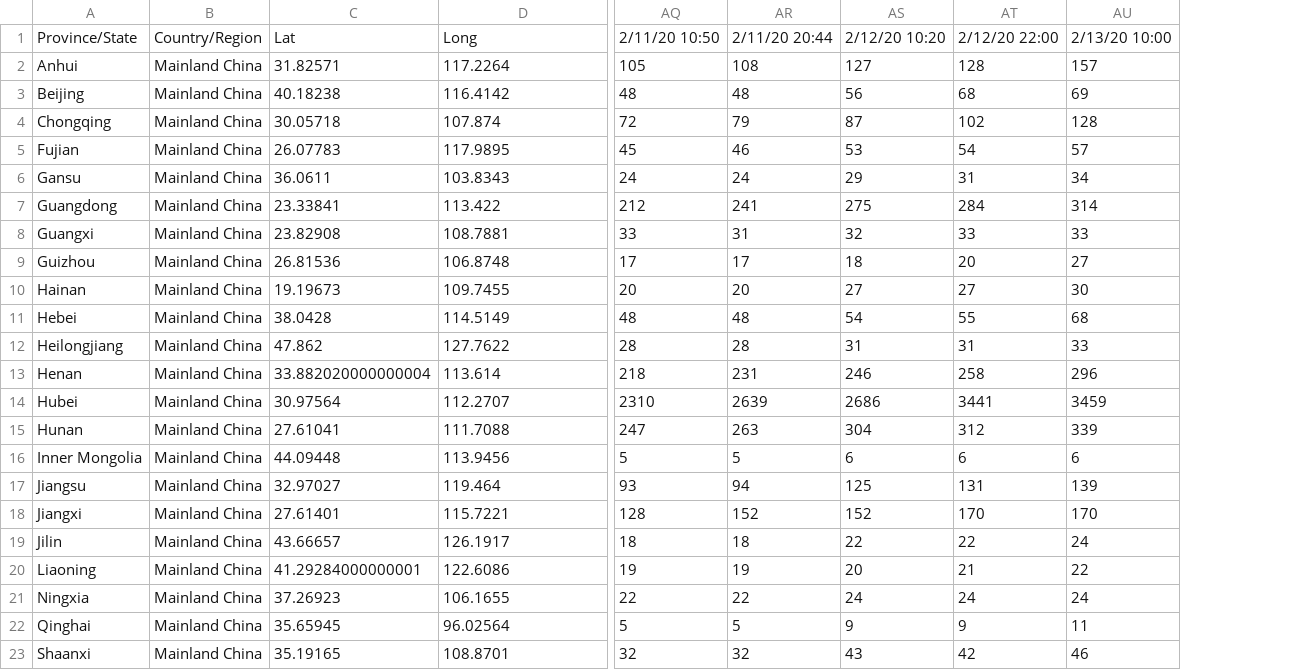
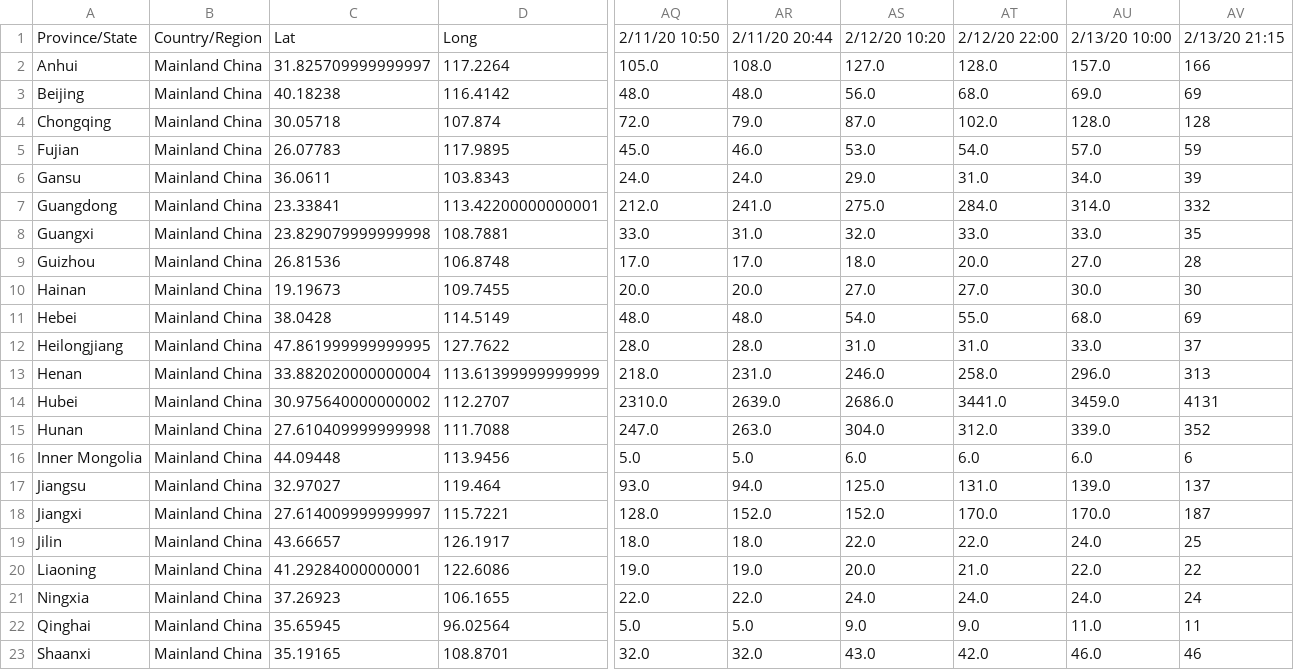
Before and after one commit to shailshouryya/COVID-19, a CSV file: time_series/time_series_2019-ncov-Recovered.csv, drawn as a sheet; only a part is shown, gaps mark what is left out; removed rows and columns are numbered as before the commit, all else as after; the diff covers the shown part only; the diff names each change by its address in the sheet, - before the commit and + after, or states it on an @@ line.

```diff
--- a/time_series/time_series_2019-ncov-Recovered.csv
+++ b/time_series/time_series_2019-ncov-Recovered.csv
-column AQ, rows 1-23: 2/11/20 10:50 | 105 | 48 | 72 | 45 | 24 | 212 | 33 | 17 | 20 | 48 | 28 | 218 | 2310 | 247 | 5 | 93 | 128 | 18 | 19 | 22 | 5 | 32
-column AR, rows 1-23: 2/11/20 20:44 | 108 | 48 | 79 | 46 | 24 | 241 | 31 | 17 | 20 | 48 | 28 | 231 | 2639 | 263 | 5 | 94 | 152 | 18 | 19 | 22 | 5 | 32
-column AS, rows 1-23: 2/12/20 10:20 | 127 | 56 | 87 | 53 | 29 | 275 | 32 | 18 | 27 | 54 | 31 | 246 | 2686 | 304 | 6 | 125 | 152 | 22 | 20 | 24 | 9 | 43
-column AT, rows 1-23: 2/12/20 22:00 | 128 | 68 | 102 | 54 | 31 | 284 | 33 | 20 | 27 | 55 | 31 | 258 | 3441 | 312 | 6 | 131 | 170 | 22 | 21 | 24 | 9 | 42
+column AQ, rows 1-23: 2/11/20 10:50 | 105.0 | 48.0 | 72.0 | 45.0 | 24.0 | 212.0 | 33.0 | 17.0 | 20.0 | 48.0 | 28.0 | 218.0 | 2310.0 | 247.0 | 5.0 | 93.0 | 128.0 | 18.0 | 19.0 | 22.0 | 5.0 | 32.0
+column AR, rows 1-23: 2/11/20 20:44 | 108.0 | 48.0 | 79.0 | 46.0 | 24.0 | 241.0 | 31.0 | 17.0 | 20.0 | 48.0 | 28.0 | 231.0 | 2639.0 | 263.0 | 5.0 | 94.0 | 152.0 | 18.0 | 19.0 | 22.0 | 5.0 | 32.0
+column AS, rows 1-23: 2/12/20 10:20 | 127.0 | 56.0 | 87.0 | 53.0 | 29.0 | 275.0 | 32.0 | 18.0 | 27.0 | 54.0 | 31.0 | 246.0 | 2686.0 | 304.0 | 6.0 | 125.0 | 152.0 | 22.0 | 20.0 | 24.0 | 9.0 | 43.0
+column AT, rows 1-23: 2/12/20 22:00 | 128.0 | 68.0 | 102.0 | 54.0 | 31.0 | 284.0 | 33.0 | 20.0 | 27.0 | 55.0 | 31.0 | 258.0 | 3441.0 | 312.0 | 6.0 | 131.0 | 170.0 | 22.0 | 21.0 | 24.0 | 9.0 | 42.0
+column AU, rows 1-23: 2/13/20 10:00 | 157.0 | 69.0 | 128.0 | 57.0 | 34.0 | 314.0 | 33.0 | 27.0 | 30.0 | 68.0 | 33.0 | 296.0 | 3459.0 | 339.0 | 6.0 | 139.0 | 170.0 | 24.0 | 22.0 | 24.0 | 11.0 | 46.0
-AV1: 2/13/20 10:00
+AV1: 2/13/20 21:15
-C2: 31.82571
+C2: 31.825709999999997
-AV2: 157
+AV2: 166
-AV5: 57
+AV5: 59
-AV6: 34
+AV6: 39
-D7: 113.422
+D7: 113.42200000000001
-AV7: 314
+AV7: 332
-C8: 23.82908
+C8: 23.829079999999998
-AV8: 33
+AV8: 35
-AV9: 27
+AV9: 28
-AV11: 68
+AV11: 69
-C12: 47.862
+C12: 47.861999999999995
-AV12: 33
+AV12: 37
-D13: 113.614
+D13: 113.61399999999999
-AV13: 296
+AV13: 313
-C14: 30.97564
+C14: 30.975640000000002
-AV14: 3459
+AV14: 4131
-C15: 27.61041
+C15: 27.610409999999998
-AV15: 339
+AV15: 352
-AV17: 139
+AV17: 137
-C18: 27.61401
+C18: 27.614009999999997
-AV18: 170
+AV18: 187
-AV19: 24
+AV19: 25
```
Also changed, not shown: 1 added row and 13 edited cells elsewhere in this file, time_series/time_series_2019-ncov-Confirmed.csv, time_series/time_series_2019-ncov-Deaths.csv.
